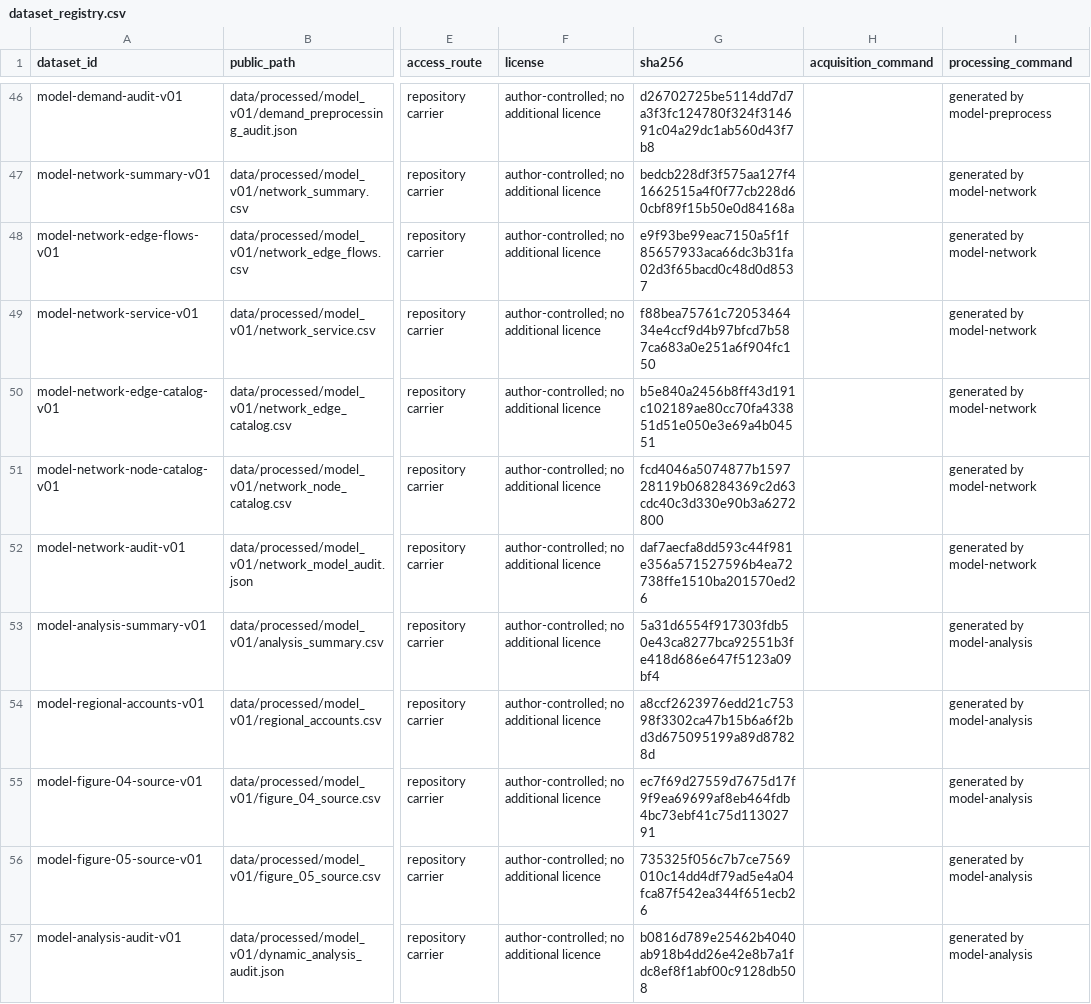
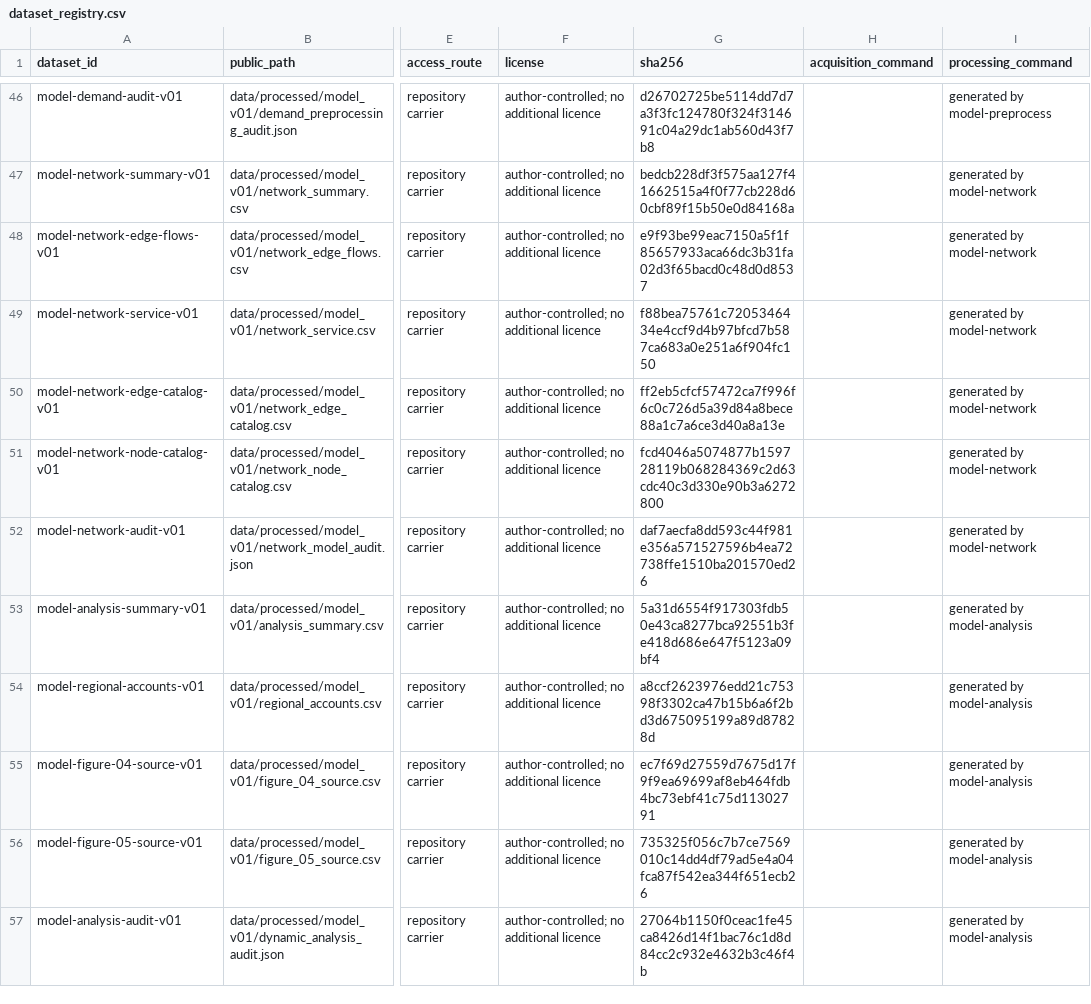
Before and after one commit to Chenzhongdaji/green-methanol-pipeline-reuse-public, a CSV file: data/dataset_registry.csv, drawn as a sheet; only a part is shown, gaps mark what is left out; the diff names each change by its address in the sheet, - before the commit and + after, or states it on an @@ line.

```diff
--- a/data/dataset_registry.csv
+++ b/data/dataset_registry.csv
-G50 (sha256): b5e840a2456b8ff43d191c102189ae80cc70fa433851d51e050e3e69a4b04551
+G50 (sha256): ff2eb5cfcf57472ca7f996f6c0c726d5a39d84a8bece88a1c7a6ce3d40a8a13e
-G57 (sha256): b0816d789e25462b4040ab918b4dd26e42e8b7a1fdc8ef8f1abf00c9128db508
+G57 (sha256): 27064b1150f0ceac1fe45ca8426d14f1bac76c1d8d84cc2c932e4632b3c46f4b
```
Also changed, not shown: FILE_MANIFEST.csv, data/processed/model_v01/network_edge_catalog.csv, 10 other files.
